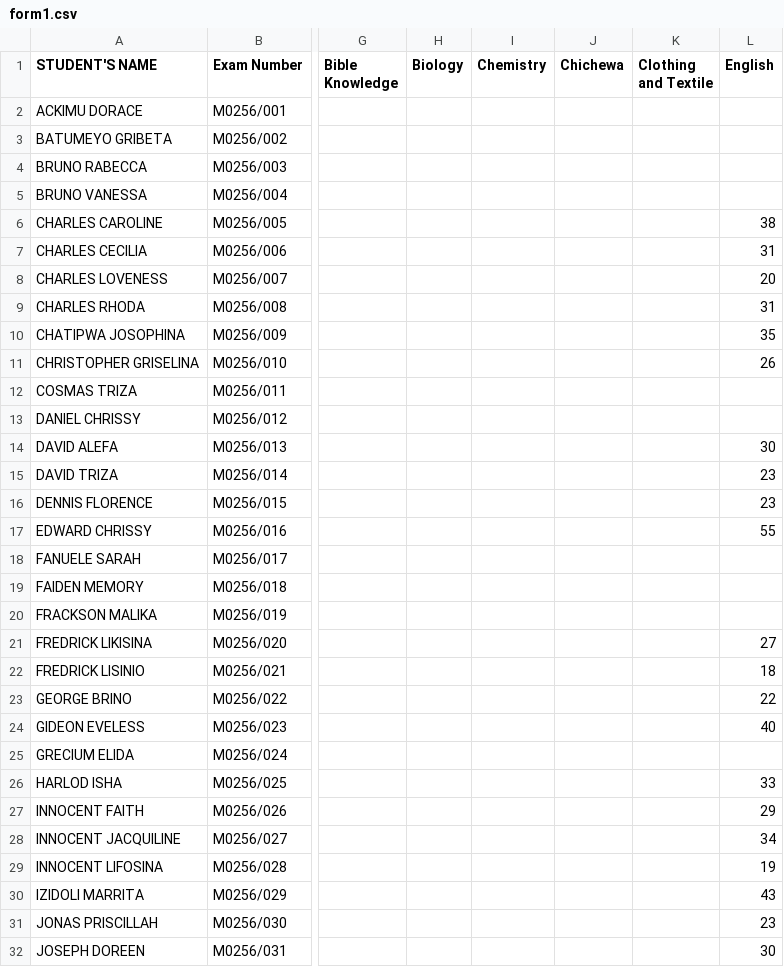
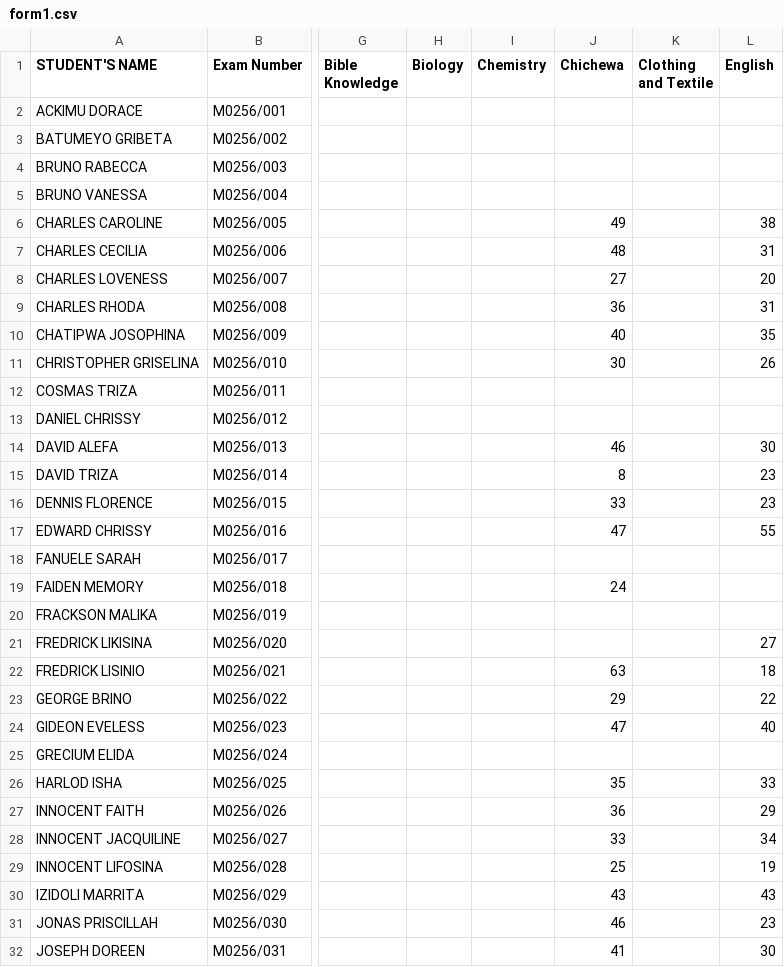
Before and after one commit to enitac/c1, a CSV file: form1.csv, drawn as a sheet; only a part is shown, gaps mark what is left out; the diff covers the shown part only; the diff names each change by its address in the sheet, - before the commit and + after, or states it on an @@ line.

Commit message:
Update: form1 - Chichewa (9/21/2026, 5:38:17 AM)

```diff
--- a/form1.csv
+++ b/form1.csv
-J6 (Chichewa): (empty)
+J6 (Chichewa): 49
-J7 (Chichewa): (empty)
+J7 (Chichewa): 48
-J8 (Chichewa): (empty)
+J8 (Chichewa): 27
-J9 (Chichewa): (empty)
+J9 (Chichewa): 36
-J10 (Chichewa): (empty)
+J10 (Chichewa): 40
-J11 (Chichewa): (empty)
+J11 (Chichewa): 30
-J14 (Chichewa): (empty)
+J14 (Chichewa): 46
-J15 (Chichewa): (empty)
+J15 (Chichewa): 8
-J16 (Chichewa): (empty)
+J16 (Chichewa): 33
-J17 (Chichewa): (empty)
+J17 (Chichewa): 47
-J19 (Chichewa): (empty)
+J19 (Chichewa): 24
-J22 (Chichewa): (empty)
+J22 (Chichewa): 63
-J23 (Chichewa): (empty)
+J23 (Chichewa): 29
-J24 (Chichewa): (empty)
+J24 (Chichewa): 47
-J26 (Chichewa): (empty)
+J26 (Chichewa): 35
-J27 (Chichewa): (empty)
+J27 (Chichewa): 36
-J28 (Chichewa): (empty)
+J28 (Chichewa): 33
-J29 (Chichewa): (empty)
+J29 (Chichewa): 25
-J30 (Chichewa): (empty)
+J30 (Chichewa): 43
-J31 (Chichewa): (empty)
+J31 (Chichewa): 46
-J32 (Chichewa): (empty)
+J32 (Chichewa): 41
```
Also changed, not shown: 39 edited cells elsewhere in this file.
